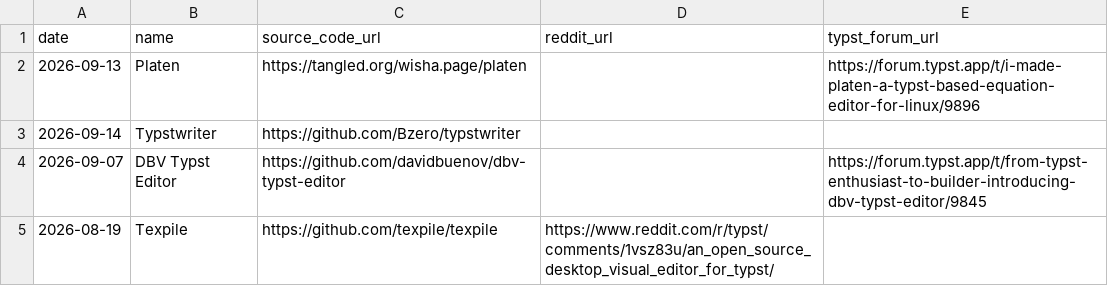
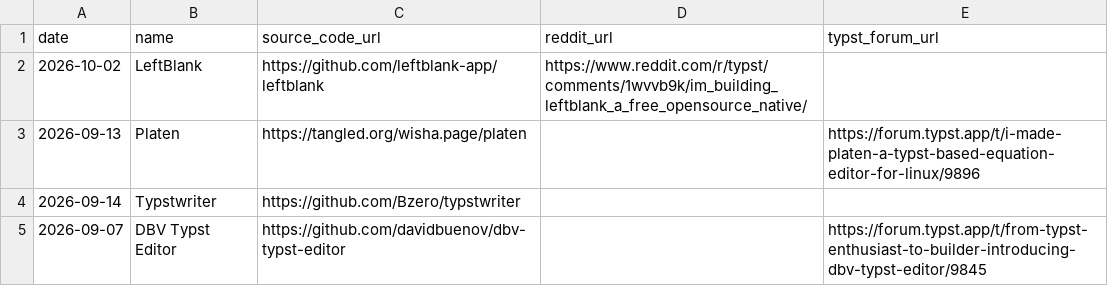
Before and after one commit to sermuns/days-since-last-typst-editor, a CSV file: data.csv, drawn as a sheet; only a part is shown; the shorter side is filled out with more unchanged rows; the diff names each change by its address in the sheet, - before the commit and + after, or states it on an @@ line.

Commit message:
Add LeftBlank

```diff
--- a/data.csv
+++ b/data.csv
+row 2: 2026-10-02 | LeftBlank | https://github.com/leftblank-app/leftblank | https://www.reddit.com/r/typst/comments/1wvvb9k/im_building_leftblank_a_free_opensource_native/
```
